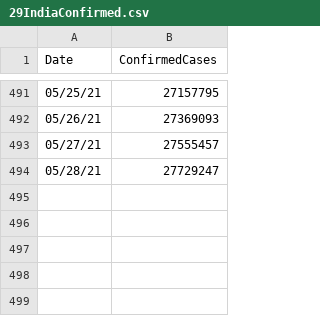
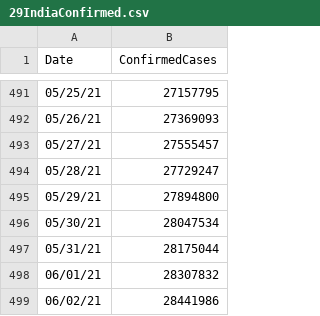
Before and after one commit to absaw/COVID19Analysis, a CSV file: Code/29IndiaConfirmed.csv, drawn as a sheet; only a part is shown, gaps mark what is left out; the diff names each change by its address in the sheet, - before the commit and + after, or states it on an @@ line.

```diff
--- a/Code/29IndiaConfirmed.csv
+++ b/Code/29IndiaConfirmed.csv
+row 495: 05/29/21 | 27894800
+row 496: 05/30/21 | 28047534
+row 497: 05/31/21 | 28175044
+row 498: 06/01/21 | 28307832
+row 499: 06/02/21 | 28441986
```
Also changed, not shown: 1 other file.
